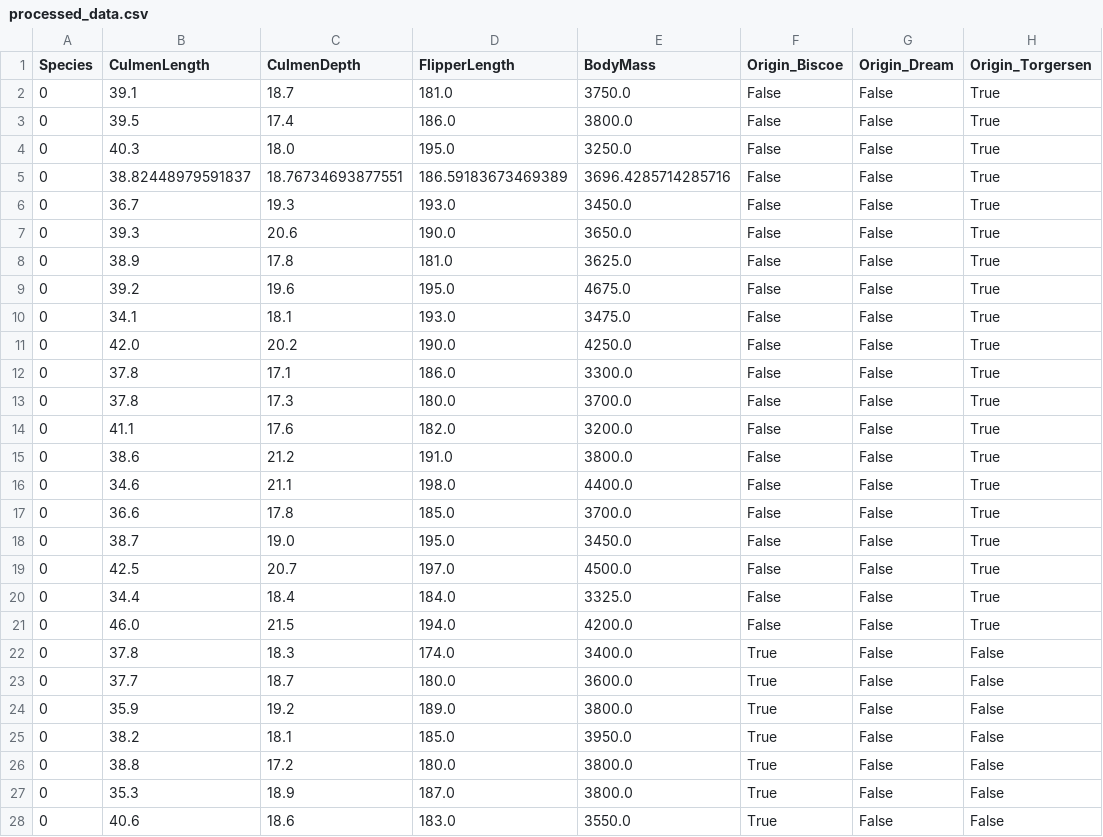
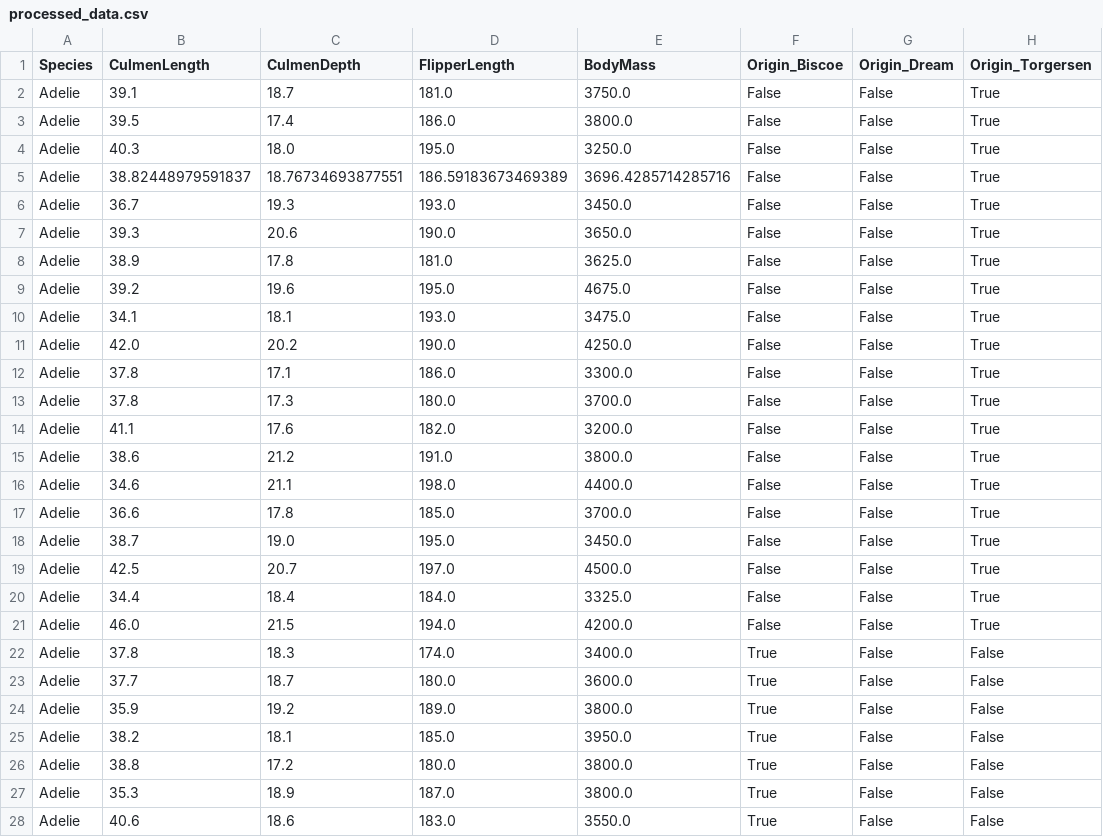
Before and after one commit to Bonus-Hunters/Basic-Neural-Models, a CSV file: processed_data/processed_data.csv, drawn as a sheet; only a part is shown; the diff covers the shown part only.

Commit message:
split the data correctly and plot the data incorrectly

```diff
--- a/processed_data/processed_data.csv
+++ b/processed_data/processed_data.csv
@@ -1,28 +1,28 @@
 Species,CulmenLength,CulmenDepth,FlipperLength,BodyMass,Origin_Biscoe,Origin_Dream,Origin_Torgersen
-0,39.1,18.7,181.0,3750.0,False,False,True
-0,39.5,17.4,186.0,3800.0,False,False,True
-0,40.3,18.0,195.0,3250.0,False,False,True
-0,38.82448979591837,18.76734693877551,186.59183673469389,3696.4285714285716,False,False,True
-0,36.7,19.3,193.0,3450.0,False,False,True
-0,39.3,20.6,190.0,3650.0,False,False,True
-0,38.9,17.8,181.0,3625.0,False,False,True
-0,39.2,19.6,195.0,4675.0,False,False,True
-0,34.1,18.1,193.0,3475.0,False,False,True
-0,42.0,20.2,190.0,4250.0,False,False,True
-0,37.8,17.1,186.0,3300.0,False,False,True
-0,37.8,17.3,180.0,3700.0,False,False,True
-0,41.1,17.6,182.0,3200.0,False,False,True
-0,38.6,21.2,191.0,3800.0,False,False,True
-0,34.6,21.1,198.0,4400.0,False,False,True
-0,36.6,17.8,185.0,3700.0,False,False,True
-0,38.7,19.0,195.0,3450.0,False,False,True
-0,42.5,20.7,197.0,4500.0,False,False,True
-0,34.4,18.4,184.0,3325.0,False,False,True
-0,46.0,21.5,194.0,4200.0,False,False,True
-0,37.8,18.3,174.0,3400.0,True,False,False
-0,37.7,18.7,180.0,3600.0,True,False,False
-0,35.9,19.2,189.0,3800.0,True,False,False
-0,38.2,18.1,185.0,3950.0,True,False,False
-0,38.8,17.2,180.0,3800.0,True,False,False
-0,35.3,18.9,187.0,3800.0,True,False,False
-0,40.6,18.6,183.0,3550.0,True,False,False
+Adelie,39.1,18.7,181.0,3750.0,False,False,True
+Adelie,39.5,17.4,186.0,3800.0,False,False,True
+Adelie,40.3,18.0,195.0,3250.0,False,False,True
+Adelie,38.82448979591837,18.76734693877551,186.59183673469389,3696.4285714285716,False,False,True
+Adelie,36.7,19.3,193.0,3450.0,False,False,True
+Adelie,39.3,20.6,190.0,3650.0,False,False,True
+Adelie,38.9,17.8,181.0,3625.0,False,False,True
+Adelie,39.2,19.6,195.0,4675.0,False,False,True
+Adelie,34.1,18.1,193.0,3475.0,False,False,True
+Adelie,42.0,20.2,190.0,4250.0,False,False,True
+Adelie,37.8,17.1,186.0,3300.0,False,False,True
+Adelie,37.8,17.3,180.0,3700.0,False,False,True
+Adelie,41.1,17.6,182.0,3200.0,False,False,True
+Adelie,38.6,21.2,191.0,3800.0,False,False,True
+Adelie,34.6,21.1,198.0,4400.0,False,False,True
+Adelie,36.6,17.8,185.0,3700.0,False,False,True
+Adelie,38.7,19.0,195.0,3450.0,False,False,True
+Adelie,42.5,20.7,197.0,4500.0,False,False,True
+Adelie,34.4,18.4,184.0,3325.0,False,False,True
+Adelie,46.0,21.5,194.0,4200.0,False,False,True
+Adelie,37.8,18.3,174.0,3400.0,True,False,False
+Adelie,37.7,18.7,180.0,3600.0,True,False,False
+Adelie,35.9,19.2,189.0,3800.0,True,False,False
+Adelie,38.2,18.1,185.0,3950.0,True,False,False
+Adelie,38.8,17.2,180.0,3800.0,True,False,False
+Adelie,35.3,18.9,187.0,3800.0,True,False,False
+Adelie,40.6,18.6,183.0,3550.0,True,False,False
```
Also changed, not shown: 123 edited cells elsewhere in this file, 5 other files.
